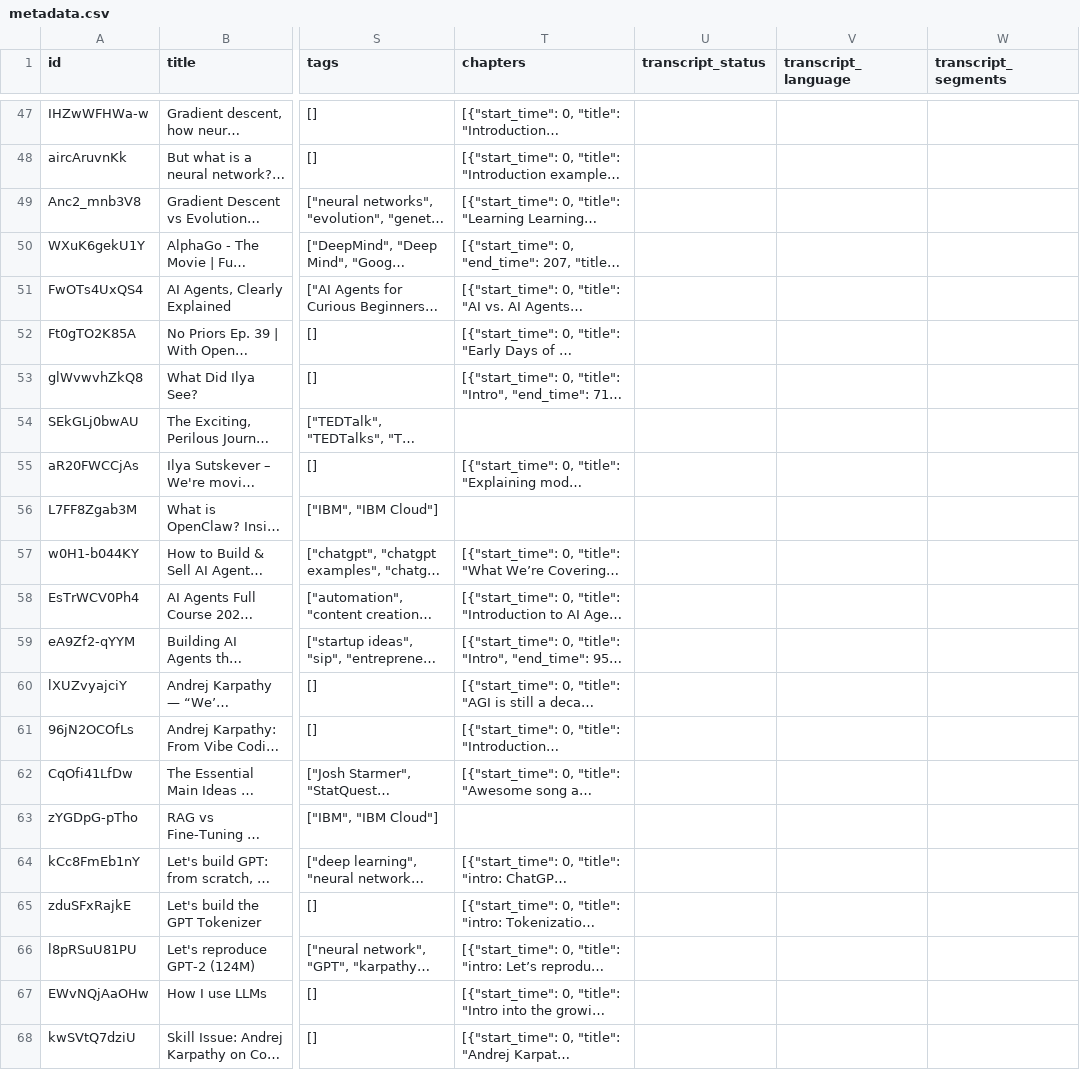
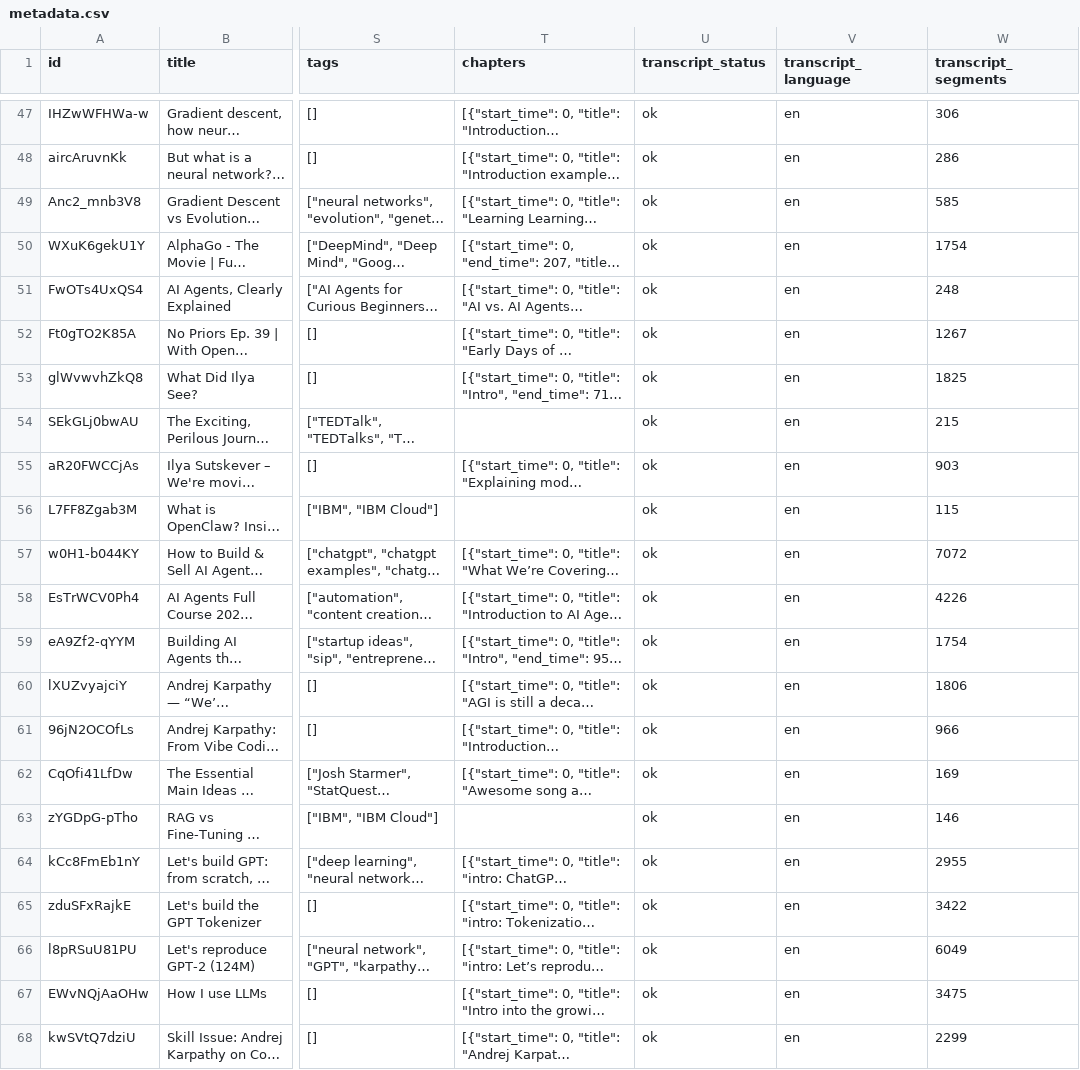
Before and after one commit to royverd/youtube-metadata-batch-fetch, a CSV file: metadata.csv, drawn as a sheet; only a part is shown, gaps mark what is left out; long unchanged cells end in …; the diff covers the shown part only; the diff names each change by its address in the sheet, - before the commit and + after, or states it on an @@ line.

```diff
--- a/metadata.csv
+++ b/metadata.csv
-U47:U68 (transcript_status): (empty)
+U47:U68 (transcript_status): ok
-V47:V68 (transcript_language): (empty)
+V47:V68 (transcript_language): en
-W47 (transcript_segments): (empty)
+W47 (transcript_segments): 306
-W48 (transcript_segments): (empty)
+W48 (transcript_segments): 286
-W49 (transcript_segments): (empty)
+W49 (transcript_segments): 585
-W50 (transcript_segments): (empty)
+W50 (transcript_segments): 1754
-W51 (transcript_segments): (empty)
+W51 (transcript_segments): 248
-W52 (transcript_segments): (empty)
+W52 (transcript_segments): 1267
-W53 (transcript_segments): (empty)
+W53 (transcript_segments): 1825
-W54 (transcript_segments): (empty)
+W54 (transcript_segments): 215
-W55 (transcript_segments): (empty)
+W55 (transcript_segments): 903
-W56 (transcript_segments): (empty)
+W56 (transcript_segments): 115
-W57 (transcript_segments): (empty)
+W57 (transcript_segments): 7072
-W58 (transcript_segments): (empty)
+W58 (transcript_segments): 4226
-W59 (transcript_segments): (empty)
+W59 (transcript_segments): 1754
-W60 (transcript_segments): (empty)
+W60 (transcript_segments): 1806
-W61 (transcript_segments): (empty)
+W61 (transcript_segments): 966
-W62 (transcript_segments): (empty)
+W62 (transcript_segments): 169
-W63 (transcript_segments): (empty)
+W63 (transcript_segments): 146
-W64 (transcript_segments): (empty)
+W64 (transcript_segments): 2955
-W65 (transcript_segments): (empty)
+W65 (transcript_segments): 3422
-W66 (transcript_segments): (empty)
+W66 (transcript_segments): 6049
-W67 (transcript_segments): (empty)
+W67 (transcript_segments): 3475
-W68 (transcript_segments): (empty)
+W68 (transcript_segments): 2299
```
Also changed, not shown: 81 edited cells elsewhere in this file, 3 other files.
